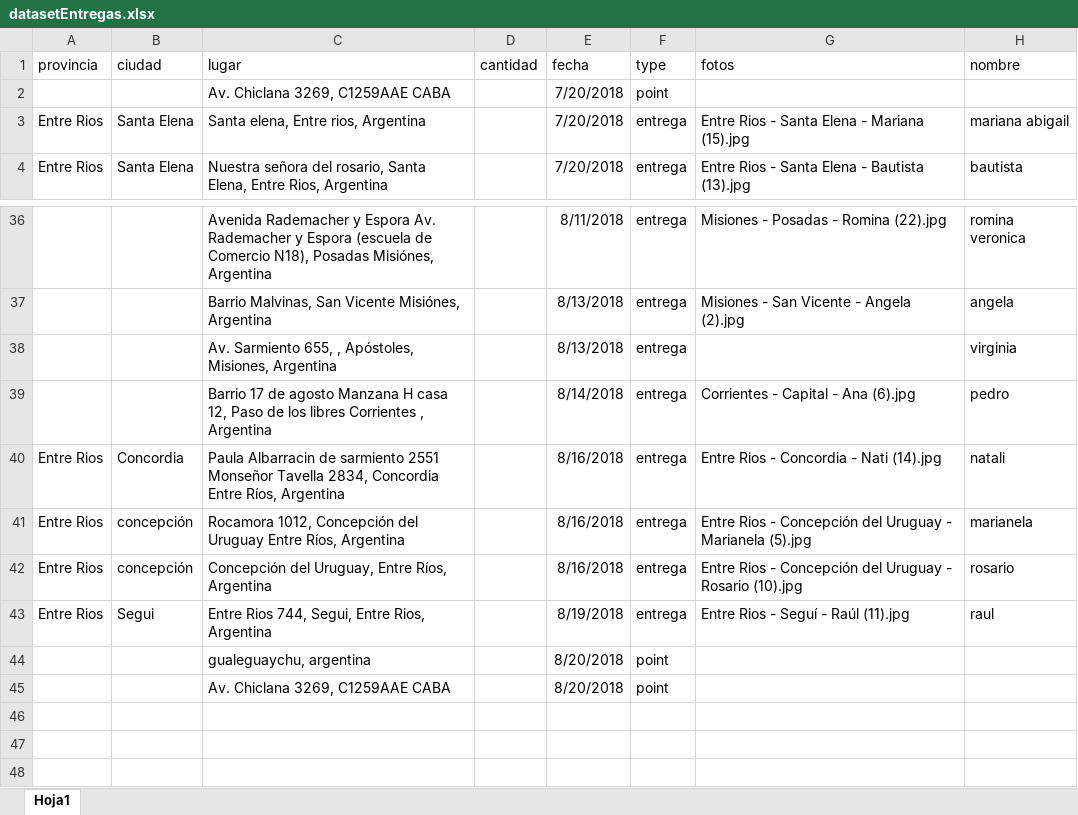
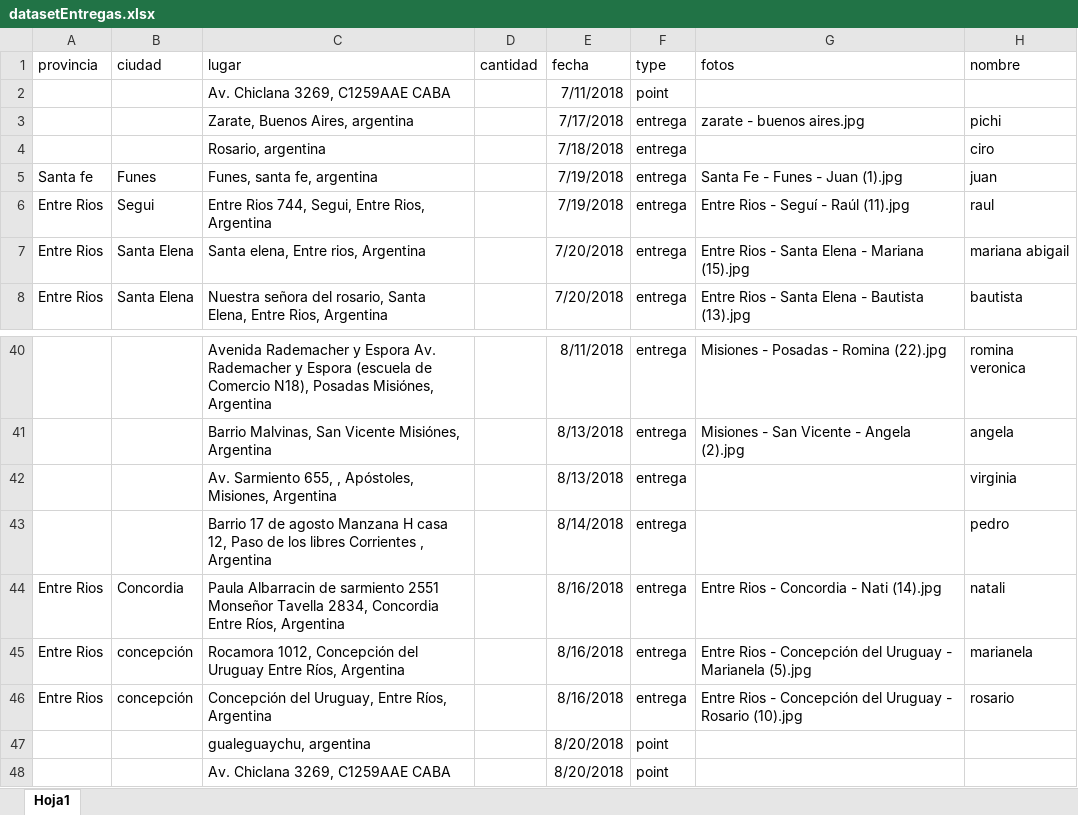
Before and after one commit to TheAtomicLab/AtomicLab.org, an Excel workbook: argentinaton/public/datasetEntregas.xlsx, sheet Hoja1, drawn as a sheet; only a part is shown, gaps mark what is left out; values as stored, in another font and other column widths than the file's, no borders; conditional formats not drawn; removed rows and columns are numbered as before the commit, all else as after; the diff names each change by its address in the sheet, - before the commit and + after, or states it on an @@ line.

Commit message:
Fix lugares

```diff
--- a/argentinaton/public/datasetEntregas.xlsx (sheet Hoja1)
+++ b/argentinaton/public/datasetEntregas.xlsx (sheet Hoja1)
-E2 (fecha): 7/20/2018
+E2 (fecha): 7/11/2018
+row 3:  |  | Zarate, Buenos Aires, argentina |  | 7/17/2018 | entrega | zarate - buenos aires.jpg | pichi
+row 4:  |  | Rosario, argentina |  | 7/18/2018 | entrega |  | ciro
+row 5: Santa fe | Funes | Funes, santa fe, argentina |  | 7/19/2018 | entrega | Santa Fe - Funes - Juan (1).jpg | juan
+row 6: Entre Rios | Segui | Entre Rios 744, Segui, Entre Rios, Argentina |  | 7/19/2018 | entrega | Entre Rios - Seguí - Raúl (11).jpg | raul
-G43 (fotos): Corrientes - Capital - Ana (6).jpg
+G43 (fotos): (empty)
-row 43: Entre Rios | Segui | Entre Rios 744, Segui, Entre Rios, Argentina |  | 8/19/2018 | entrega | Entre Rios - Seguí - Raúl (11).jpg | raul
```
Also changed, not shown: 2 other files.
